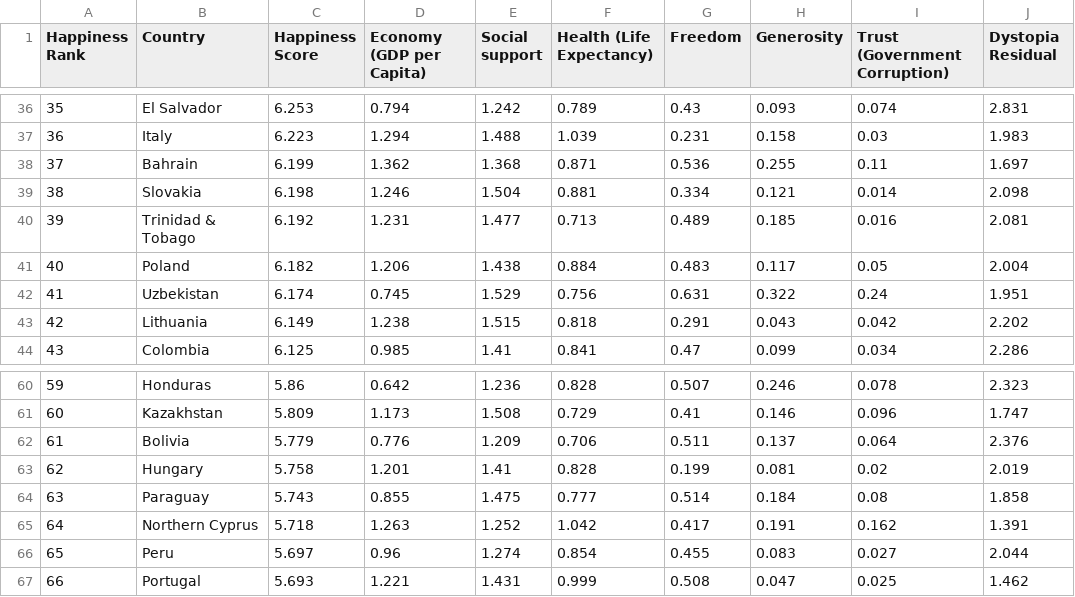
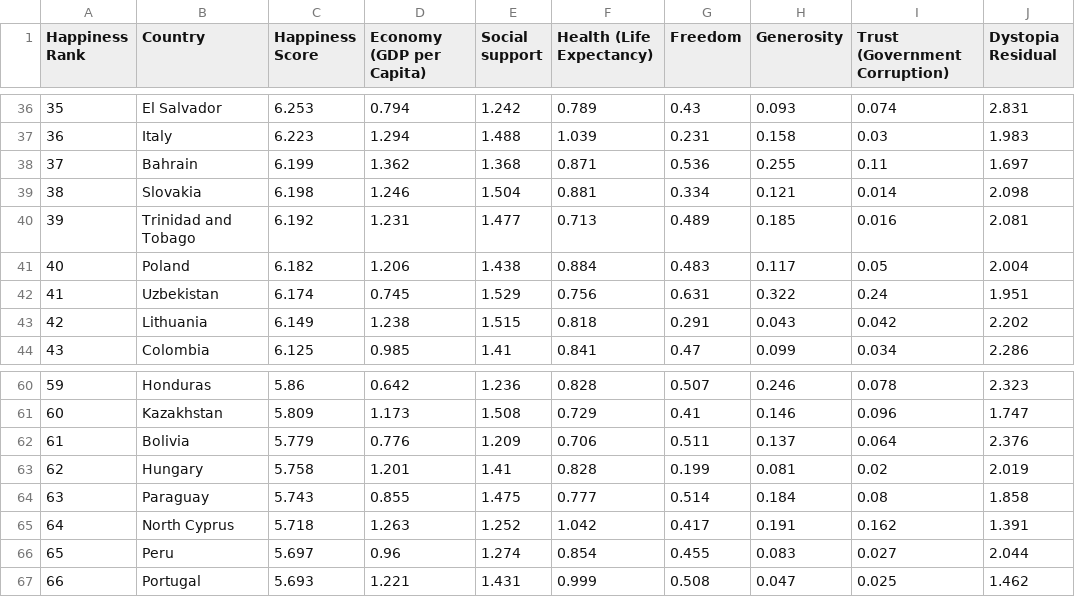
Before and after one commit to kouteisang/WorldHappinessDataVis, a CSV file: olddata/2019.csv (was 2019.csv), drawn as a sheet; only a part is shown, gaps mark what is left out.

```diff
--- a/2019.csv
+++ b/olddata/2019.csv
@@ -39,3 +39,3 @@ Happiness Rank,Country,Happiness Score,Economy (GDP per Capita),Social support,H
 38,Slovakia,6.198,1.246,1.504,0.881,0.334,0.121,0.014,2.098
-39,Trinidad & Tobago,6.192,1.231,1.477,0.713,0.489,0.185,0.016,2.081
+39,Trinidad and Tobago,6.192,1.231,1.477,0.713,0.489,0.185,0.016,2.081
 40,Poland,6.182,1.206,1.438,0.884,0.483,0.117,0.05,2.004
@@ -64,3 +64,3 @@ Happiness Rank,Country,Happiness Score,Economy (GDP per Capita),Social support,H
 63,Paraguay,5.743,0.855,1.475,0.777,0.514,0.184,0.08,1.858
-64,Northern Cyprus,5.718,1.263,1.252,1.042,0.417,0.191,0.162,1.391
+64,North Cyprus,5.718,1.263,1.252,1.042,0.417,0.191,0.162,1.391
 65,Peru,5.697,0.96,1.274,0.854,0.455,0.083,0.027,2.044
```
Also changed, not shown: olddata/2015.csv, olddata/2016.csv, 15 other files.
